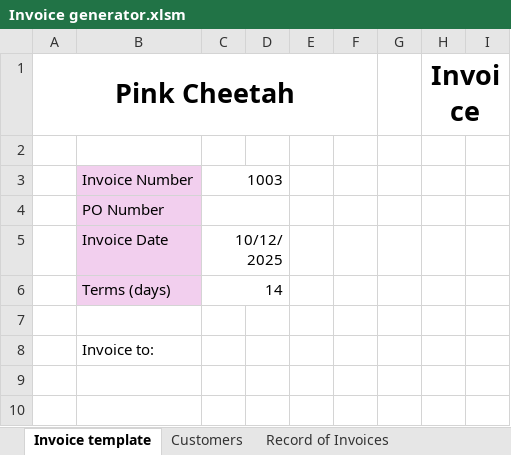
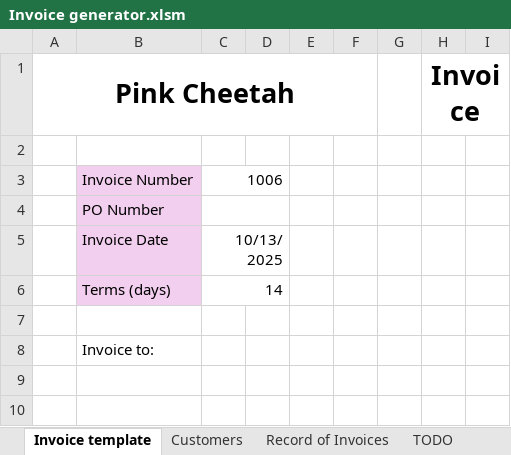
Before and after one commit to KSzkodzinski/VBA, an Excel workbook: Invoice generator/Invoice generator.xlsm, sheet Invoice template, drawn as a sheet; only a part is shown; values as stored, in another font and other column widths than the file's, no borders; charts and pictures not drawn; the diff names each change by its address in the sheet, - before the commit and + after, or states it on an @@ line.

Commit message:
Credit memo feature
add credit memo button, todo list and start working on userform

```diff
--- a/Invoice generator/Invoice generator.xlsm (sheet Invoice template)
+++ b/Invoice generator/Invoice generator.xlsm (sheet Invoice template)
+sheet tab: TODO
-C3: 1003
+C3: 1006
-C5: 10/12/2025
+C5: 10/13/2025
```
Also changed, not shown: sheet Record of Invoices, charts or pictures.
